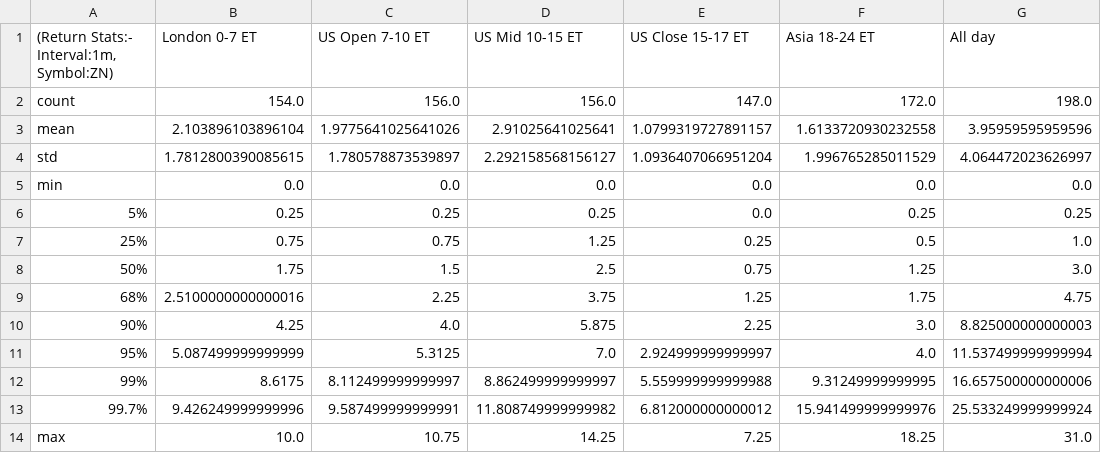
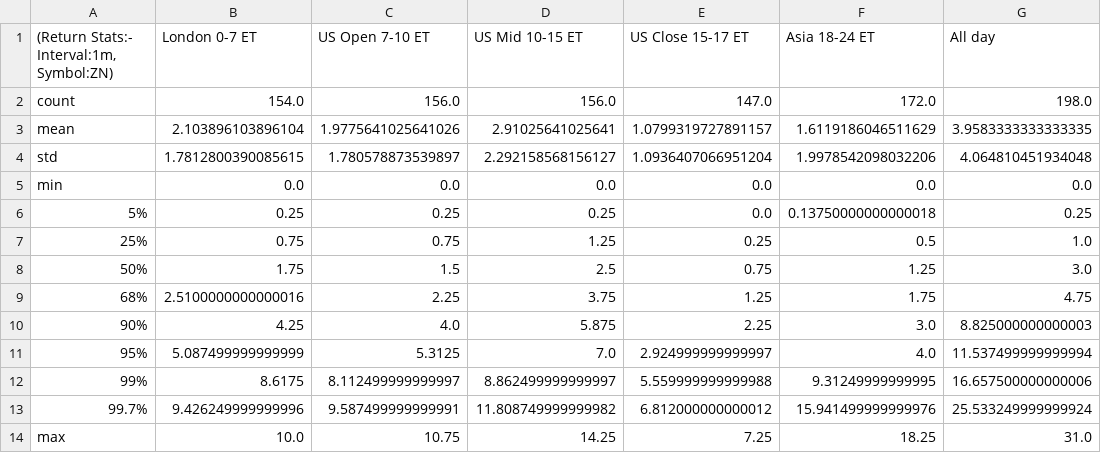
Before and after one commit to MinnieWang1213/DistroDashboard, a CSV file: Intraday_data_files_stats_and_plots_folder/ZN_1m_Returns_stats.csv, drawn as a sheet.

```diff
--- a/Intraday_data_files_stats_and_plots_folder/ZN_1m_Returns_stats.csv
+++ b/Intraday_data_files_stats_and_plots_folder/ZN_1m_Returns_stats.csv
@@ -2,6 +2,6 @@
 count,154.0,156.0,156.0,147.0,172.0,198.0
-mean,2.103896103896104,1.9775641025641026,2.91025641025641,1.0799319727891157,1.6133720930232558,3.95959595959596
-std,1.7812800390085615,1.780578873539897,2.292158568156127,1.0936407066951204,1.996765285011529,4.064472023626997
+mean,2.103896103896104,1.9775641025641026,2.91025641025641,1.0799319727891157,1.6119186046511629,3.9583333333333335
+std,1.7812800390085615,1.780578873539897,2.292158568156127,1.0936407066951204,1.9978542098032206,4.064810451934048
 min,0.0,0.0,0.0,0.0,0.0,0.0
-5%,0.25,0.25,0.25,0.0,0.25,0.25
+5%,0.25,0.25,0.25,0.0,0.13750000000000018,0.25
 25%,0.75,0.75,1.25,0.25,0.5,1.0
```
Also changed, not shown: Intraday_data_files_stats_and_plots_folder/Asia_18-24_ET_latest_custom_days_Volatility_Returns_1m_ZF.csv, Intraday_data_files_stats_and_plots_folder/US_Mid_10-15_ET_latest_custom_days_Volatility_Returns_1h_ZN.csv, 36 other files.
